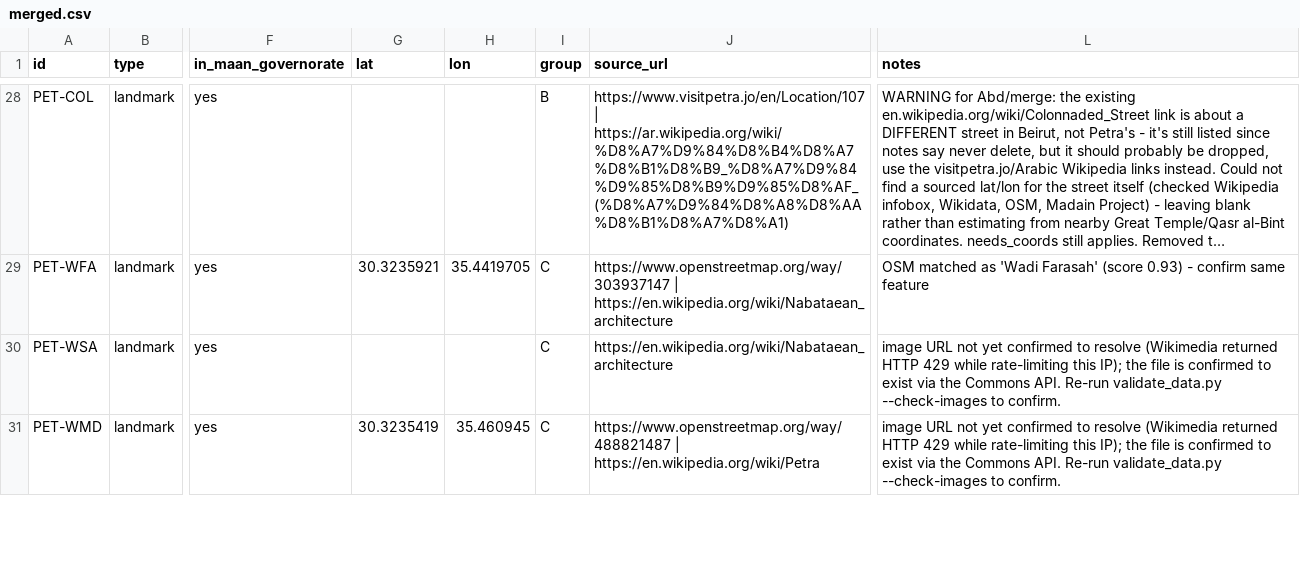
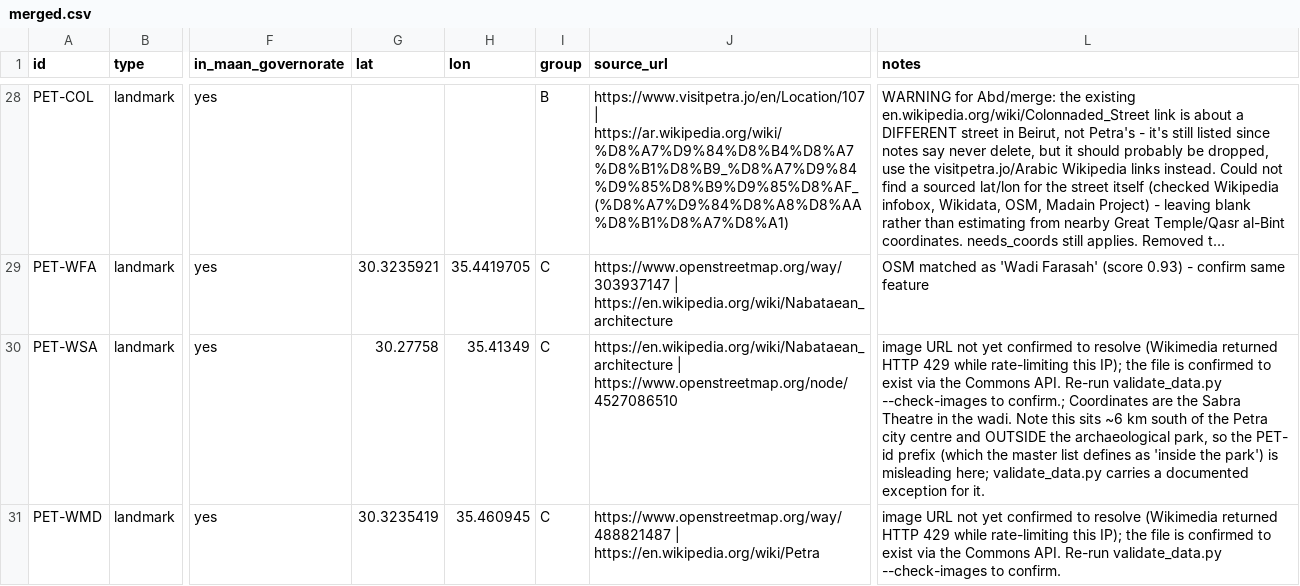
Before and after one commit to abdullatam/TERHAL-APPLICATION, a CSV file: data/merged.csv, drawn as a sheet; only a part is shown, gaps mark what is left out; long unchanged cells end in …; the diff covers the shown part only; the diff names each change by its address in the sheet, - before the commit and + after, or states it on an @@ line.

```diff
--- a/data/merged.csv
+++ b/data/merged.csv
-G30 (lat): (empty)
+G30 (lat): 30.27758
-H30 (lon): (empty)
+H30 (lon): 35.41349
-J30 (source_url): https://en.wikipedia.org/wiki/Nabataean_architecture
+J30 (source_url): https://en.wikipedia.org/wiki/Nabataean_architecture | https://www.openstreetmap.org/node/4527086510
-L30 (notes): …--check-images to confirm.
+L30 (notes): …--check-images to confirm.; Coordinates are the Sabra Theatre in the wadi. Note this sits ~6 km south of the Petra city centre and OUTSIDE the archaeological park, so the PET- id prefix (which the master list defines as 'inside the park') is misleading here; validate_data.py carries a documented exception for it.
```
Also changed, not shown: 8 edited cells elsewhere in this file, data/scraped_group_c.csv, 2 other files.
